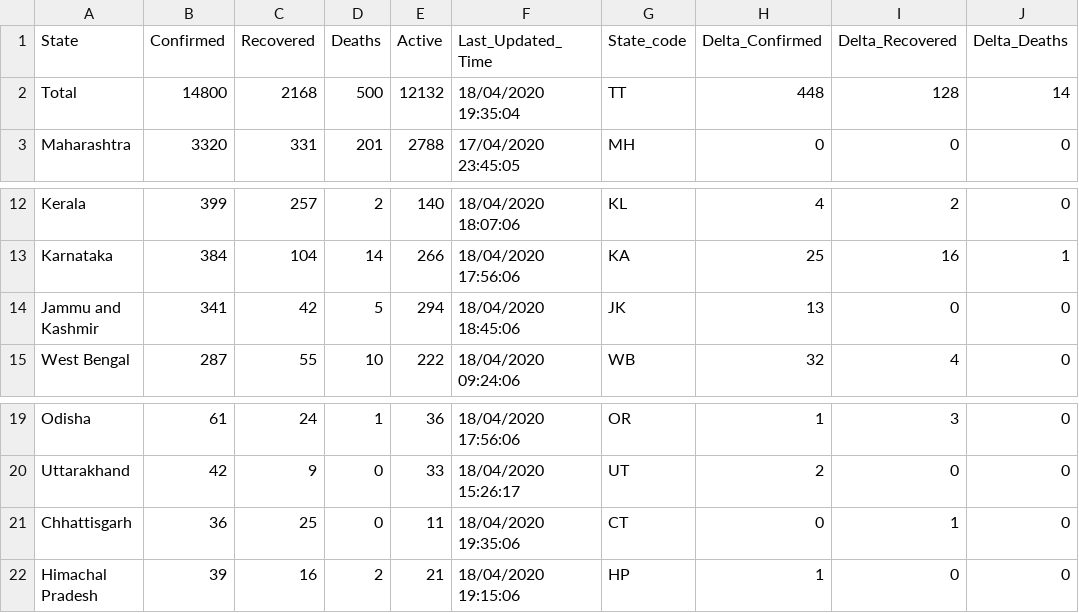
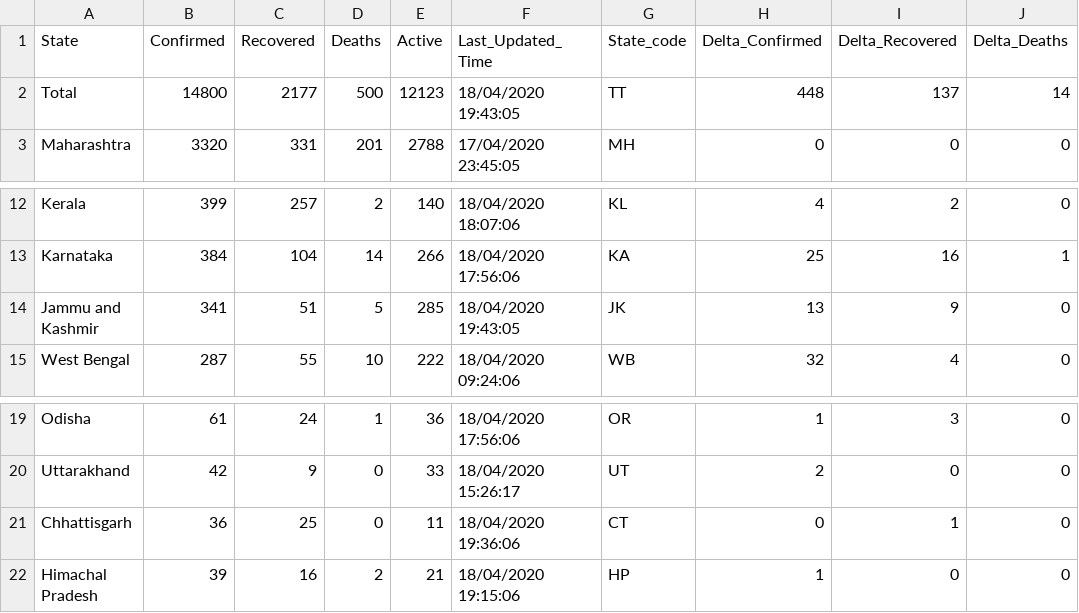
Before and after one commit to shuklaayush/api, a CSV file: csv/2020-04-18/state_wise.csv, drawn as a sheet; only a part is shown, gaps mark what is left out; the diff names each change by its address in the sheet, - before the commit and + after, or states it on an @@ line.

```diff
--- a/csv/2020-04-18/state_wise.csv
+++ b/csv/2020-04-18/state_wise.csv
-C2 (Recovered): 2168
+C2 (Recovered): 2177
-E2 (Active): 12132
+E2 (Active): 12123
-F2 (Last_Updated_Time): 18/04/2020 19:35:04
+F2 (Last_Updated_Time): 18/04/2020 19:43:05
-I2 (Delta_Recovered): 128
+I2 (Delta_Recovered): 137
-C14 (Recovered): 42
+C14 (Recovered): 51
-E14 (Active): 294
+E14 (Active): 285
-F14 (Last_Updated_Time): 18/04/2020 18:45:06
+F14 (Last_Updated_Time): 18/04/2020 19:43:05
-I14 (Delta_Recovered): 0
+I14 (Delta_Recovered): 9
-F21 (Last_Updated_Time): 18/04/2020 19:35:06
+F21 (Last_Updated_Time): 18/04/2020 19:36:06
```
Also changed, not shown: csv/2020-04-18/death_and_recovered.csv, csv/latest/death_and_recovered.csv, 7 other files.
